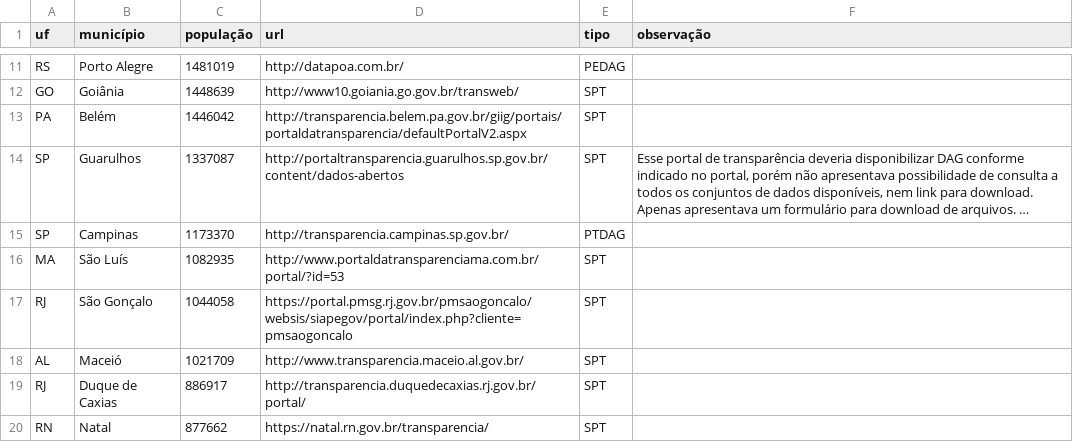
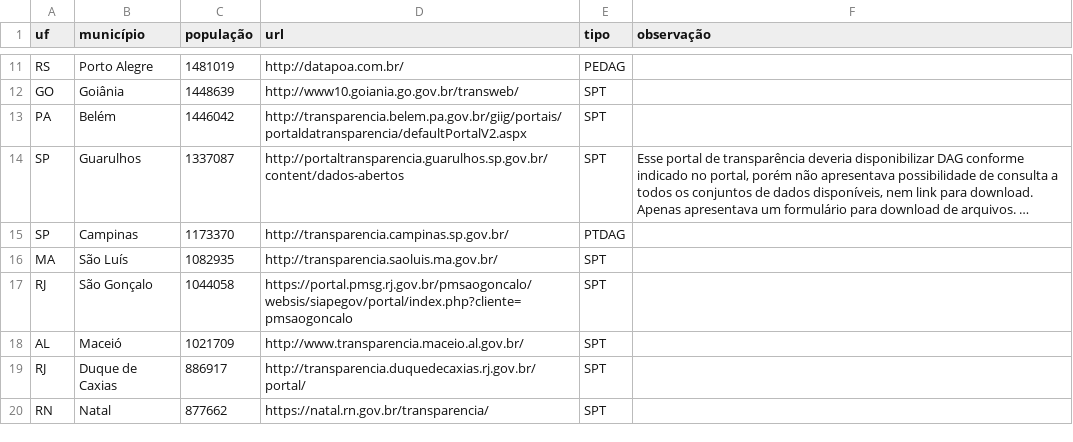
Before and after one commit to augusto-herrmann/transparencia-dados-abertos-brasil, a CSV file: portais-municipais.csv, drawn as a sheet; only a part is shown, gaps mark what is left out; long unchanged cells end in …; the diff names each change by its address in the sheet, - before the commit and + after, or states it on an @@ line.

Commit message:
endereço mudou

```diff
--- a/portais-municipais.csv
+++ b/portais-municipais.csv
-D16 (url): http://www.portaldatransparenciama.com.br/portal/?id=53
+D16 (url): http://transparencia.saoluis.ma.gov.br/
```
